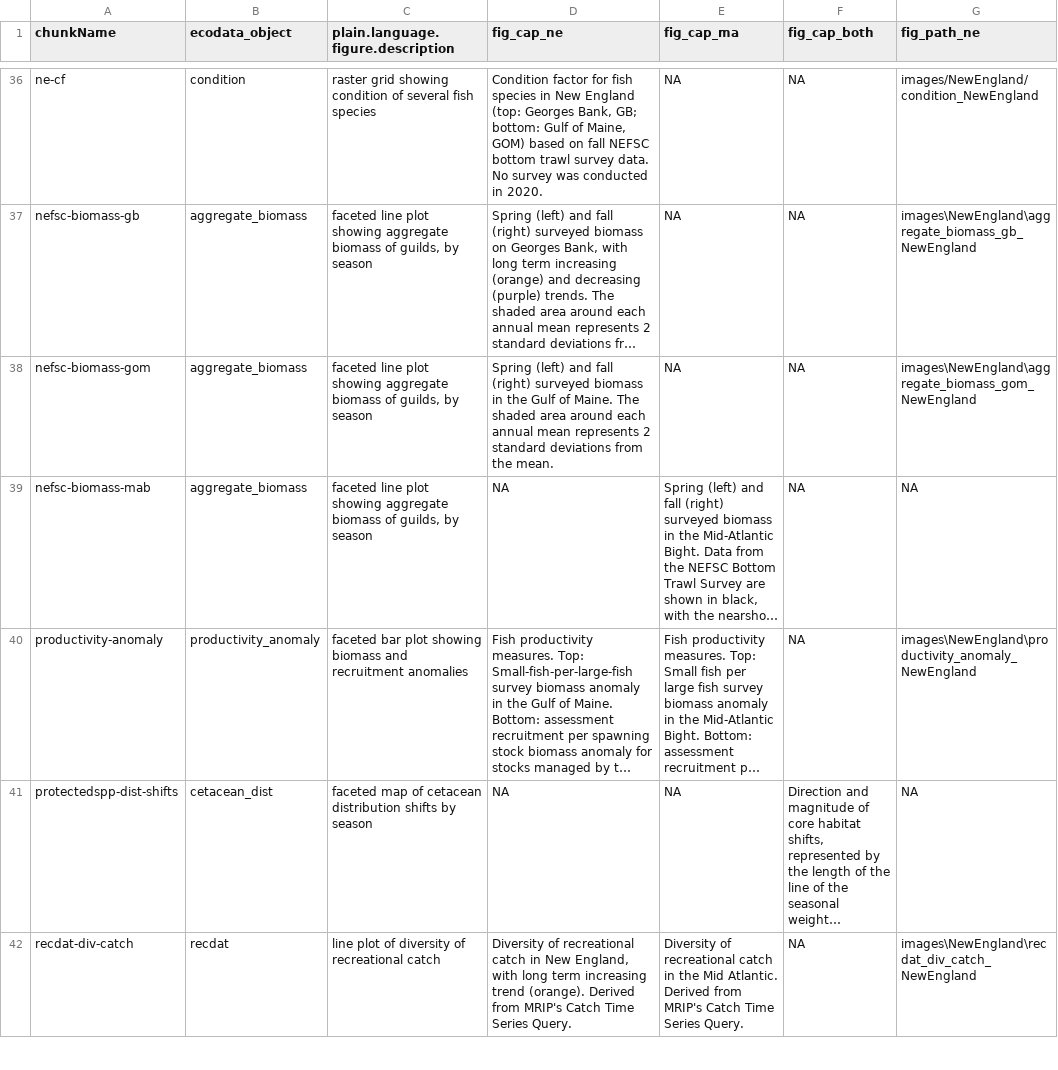
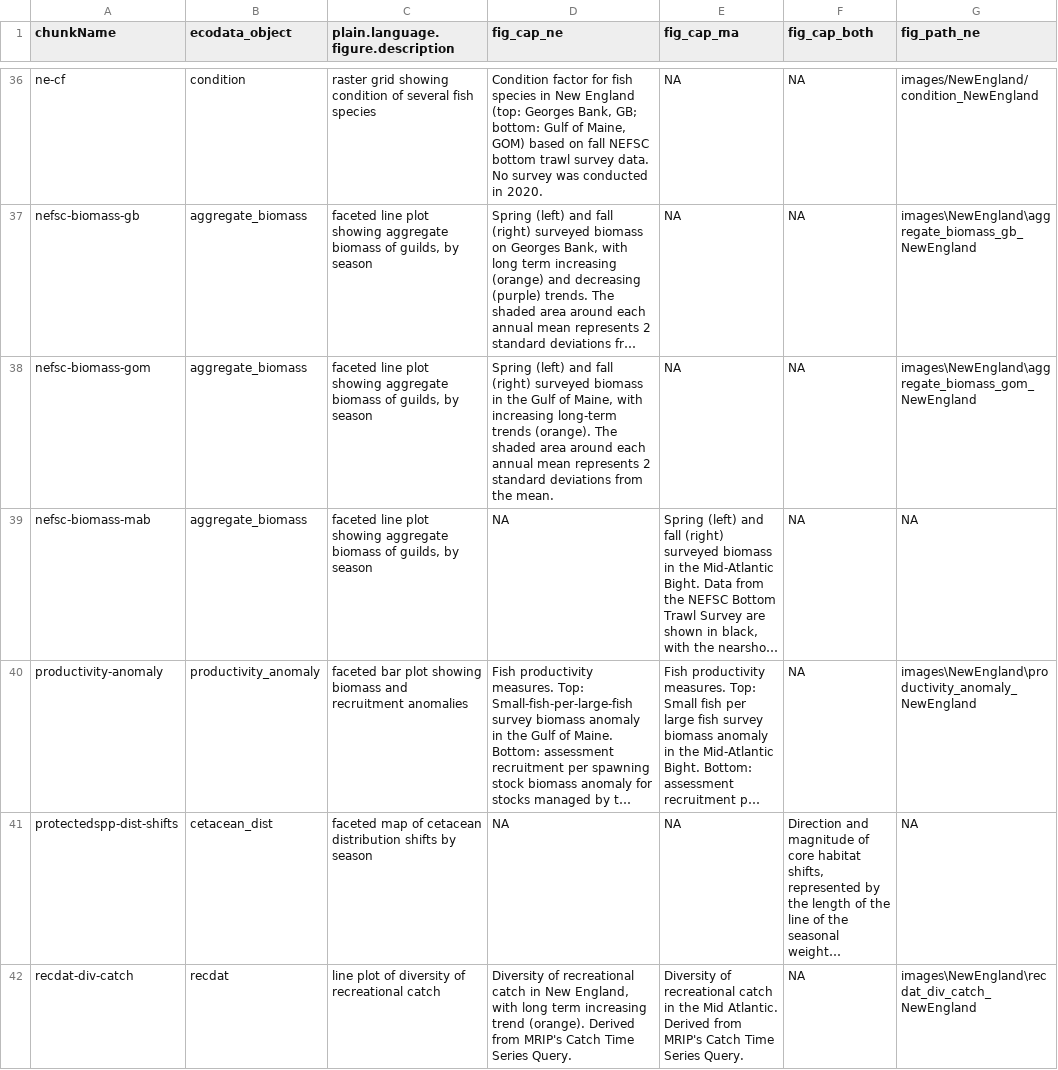
Before and after one commit to NEFSC/READ-EDAB-SOE_reports, a CSV file: utils/figure_captions_summary.csv, drawn as a sheet; only a part is shown, gaps mark what is left out; long unchanged cells end in …; the diff covers the shown part only; the diff names each change by its address in the sheet, - before the commit and + after, or states it on an @@ line.

```diff
--- a/utils/figure_captions_summary.csv
+++ b/utils/figure_captions_summary.csv
-D38 (fig_cap_ne): …Gulf of Maine. The shaded…
+D38 (fig_cap_ne): …Gulf of Maine, with increasing long-term trends (orange). The shaded…
```
Also changed, not shown: 18 edited cells elsewhere in this file.
